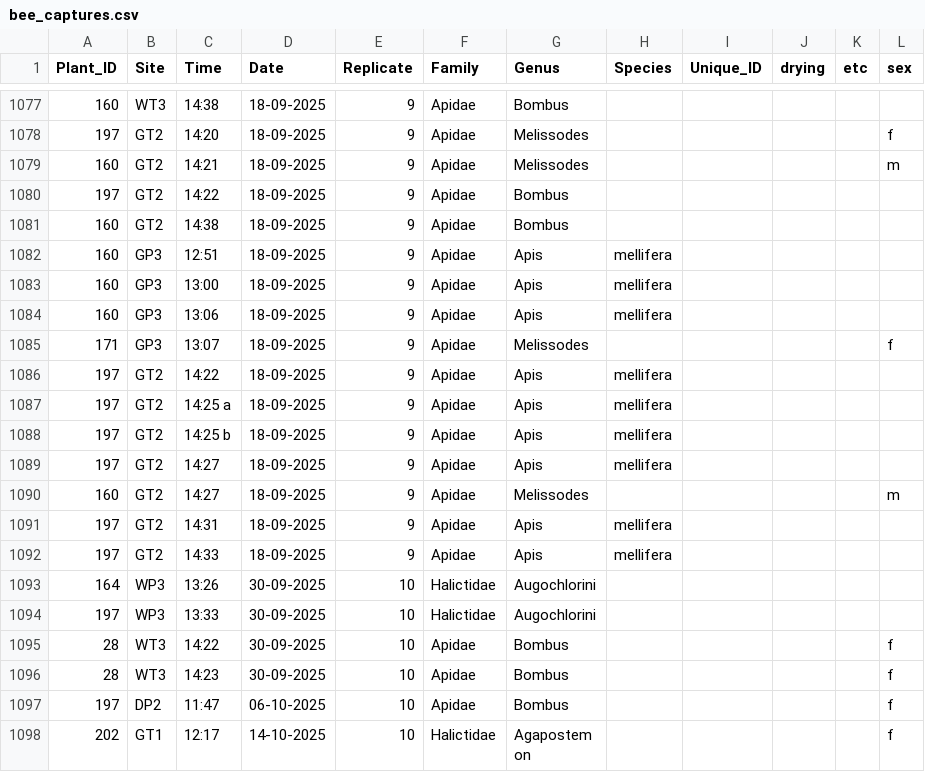
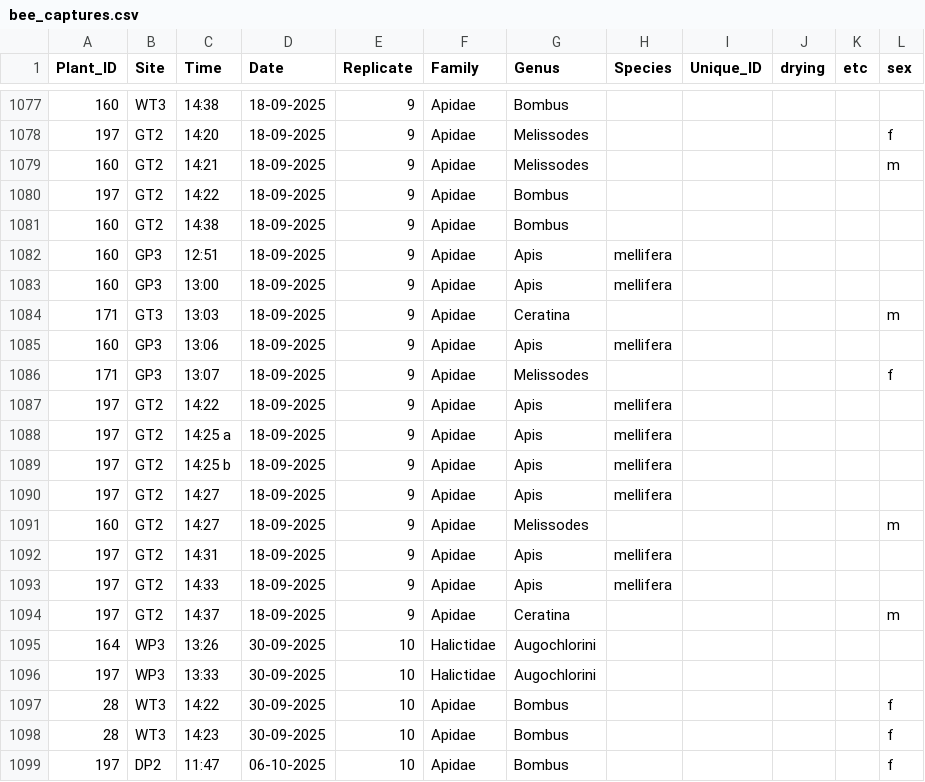
Before and after one commit to Audrey-netizen/turbpe, a CSV file: spreadsheets/bee_captures.csv, drawn as a sheet; only a part is shown, gaps mark what is left out; the shorter side is filled out with more unchanged rows; the diff names each change by its address in the sheet, - before the commit and + after, or states it on an @@ line.

```diff
--- a/spreadsheets/bee_captures.csv
+++ b/spreadsheets/bee_captures.csv
+row 1084: 171 | GT3 | 13:03 | 18-09-2025 | 9 | Apidae | Ceratina |  |  |  |  | m
+row 1094: 197 | GT2 | 14:37 | 18-09-2025 | 9 | Apidae | Ceratina |  |  |  |  | m
```
